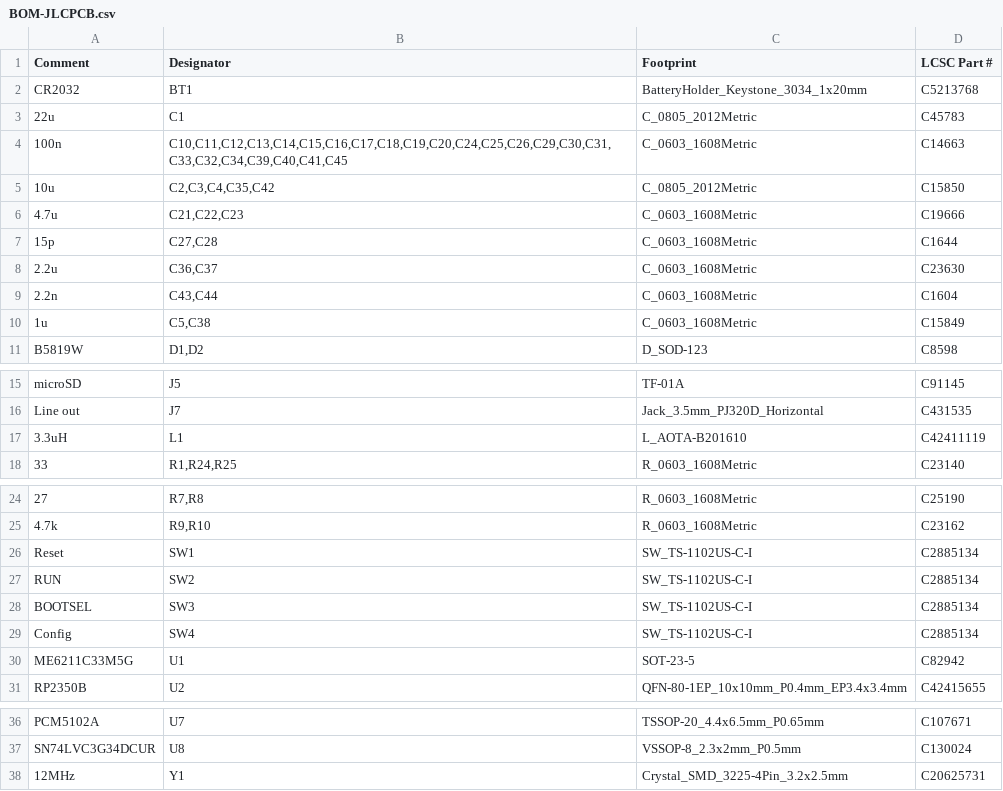
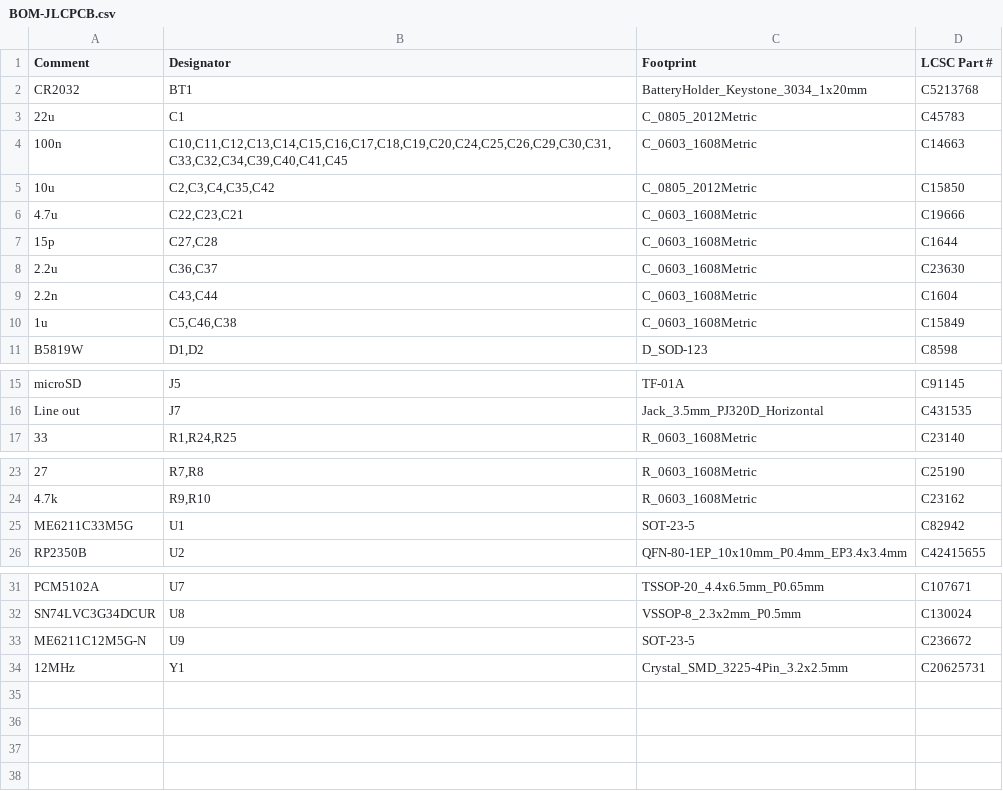
Before and after one commit to timex-sinclair-projects/openspand-smd, a CSV file: card/hardware/fab/BOM-JLCPCB.csv, drawn as a sheet; only a part is shown, gaps mark what is left out.

```diff
--- a/card/hardware/fab/BOM-JLCPCB.csv
+++ b/card/hardware/fab/BOM-JLCPCB.csv
@@ -5,3 +5,3 @@ CR2032,BT1,BatteryHolder_Keystone_3034_1x20mm,C5213768
 10u,"C2,C3,C4,C35,C42",C_0805_2012Metric,C15850
-4.7u,"C21,C22,C23",C_0603_1608Metric,C19666
+4.7u,"C22,C23,C21",C_0603_1608Metric,C19666
 15p,"C27,C28",C_0603_1608Metric,C1644
@@ -9,3 +9,3 @@ CR2032,BT1,BatteryHolder_Keystone_3034_1x20mm,C5213768
 2.2n,"C43,C44",C_0603_1608Metric,C1604
-1u,"C5,C38",C_0603_1608Metric,C15849
+1u,"C5,C46,C38",C_0603_1608Metric,C15849
 B5819W,"D1,D2",D_SOD-123,C8598
@@ -16,3 +16,2 @@ microSD,J5,TF-01A,C91145
 Line out,J7,Jack_3.5mm_PJ320D_Horizontal,C431535
-3.3uH,L1,L_AOTA-B201610,C42411119
 33,"R1,R24,R25",R_0603_1608Metric,C23140
@@ -25,6 +24,2 @@ Line out,J7,Jack_3.5mm_PJ320D_Horizontal,C431535
 4.7k,"R9,R10",R_0603_1608Metric,C23162
-Reset,SW1,SW_TS-1102US-C-I,C2885134
-RUN,SW2,SW_TS-1102US-C-I,C2885134
-BOOTSEL,SW3,SW_TS-1102US-C-I,C2885134
-Config,SW4,SW_TS-1102US-C-I,C2885134
 ME6211C33M5G,U1,SOT-23-5,C82942
@@ -37,2 +32,3 @@ PCM5102A,U7,TSSOP-20_4.4x6.5mm_P0.65mm,C107671
 SN74LVC3G34DCUR,U8,VSSOP-8_2.3x2mm_P0.5mm,C130024
+ME6211C12M5G-N,U9,SOT-23-5,C236672
 12MHz,Y1,Crystal_SMD_3225-4Pin_3.2x2.5mm,C20625731
```
Also changed, not shown: card/hardware/fab/CPL-JLCPCB.csv, card/hardware/fab/hand-solder.csv, 20 other files.
